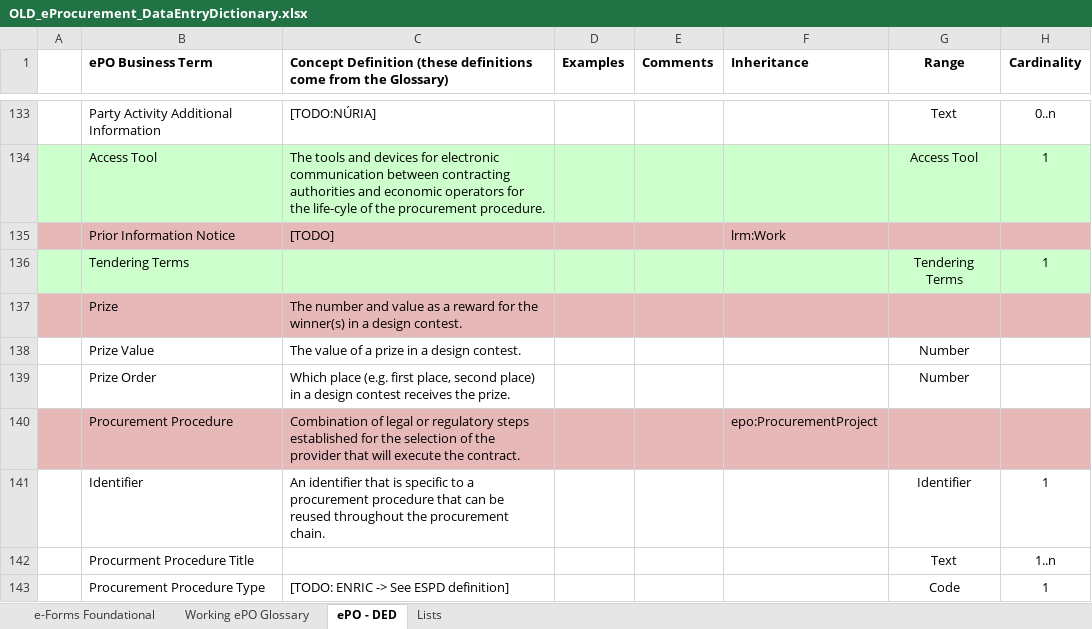
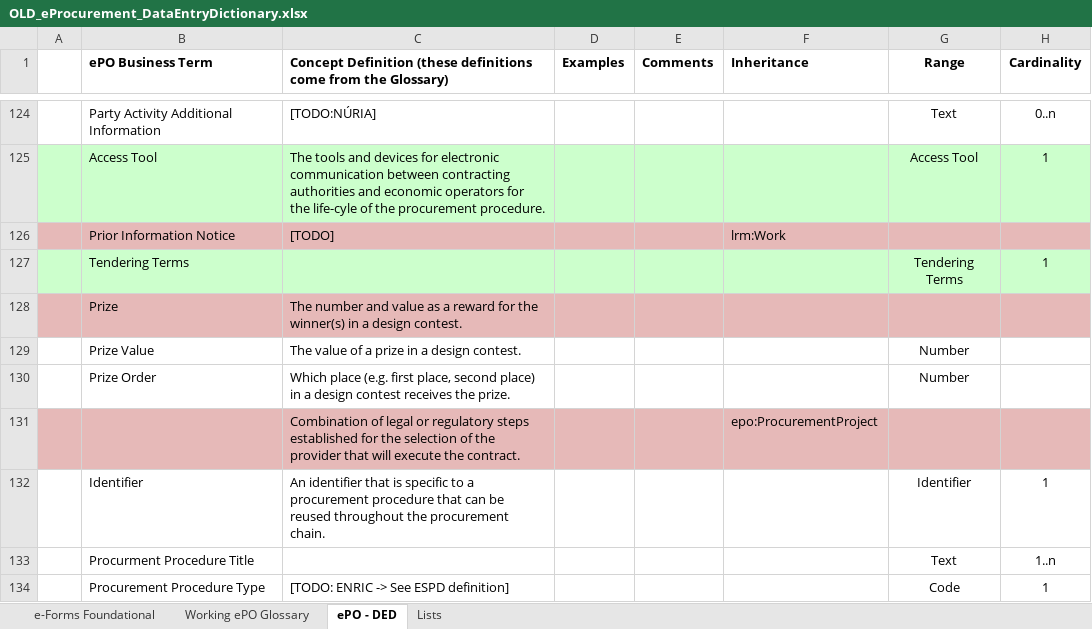
Before and after one commit to eProcurement-everis/ePO, an Excel workbook: 02_IR_DED/OLD_eProcurement_DataEntryDictionary.xlsx, sheet ePO - DED, drawn as a sheet; only a part is shown, gaps mark what is left out; values as stored, in another font and other column widths than the file's, no borders; addresses are those after the commit; the diff covers the shown part only; the diff names each change by its address in the sheet, - before the commit and + after, or states it on an @@ line.

```diff
--- a/02_IR_DED/OLD_eProcurement_DataEntryDictionary.xlsx (sheet ePO - DED)
+++ b/02_IR_DED/OLD_eProcurement_DataEntryDictionary.xlsx (sheet ePO - DED)
-B131 (ePO Business Term): Procurement Procedure
+B131 (ePO Business Term): (empty)
```
Also changed, not shown: 9 added rows, 15 removed rows, 1 moved row and 4 edited cells elsewhere in this sheet, sheet Working ePO Glossary, 1 other file.
